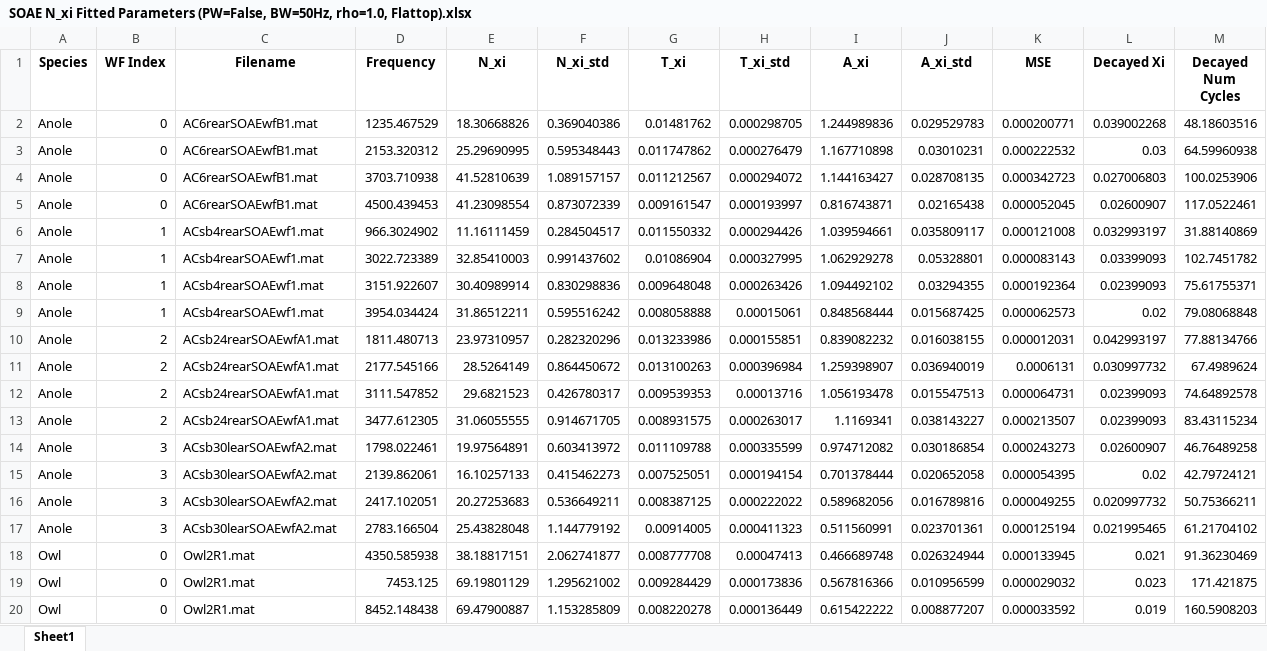
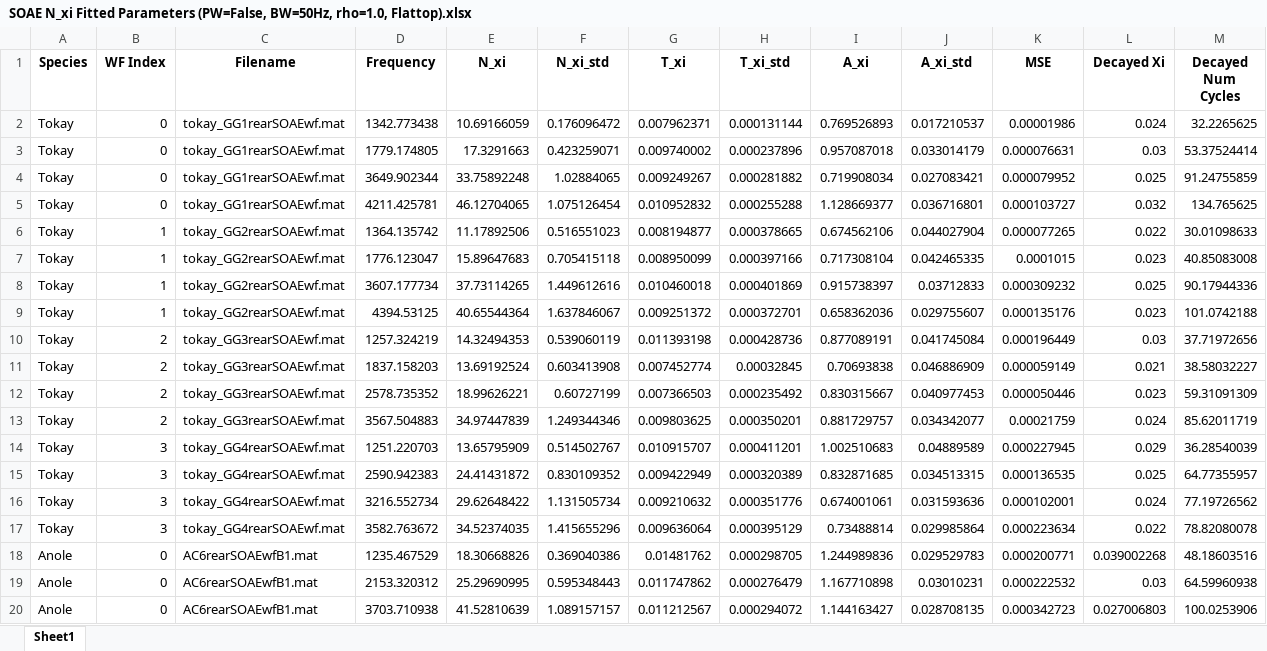
Before and after one commit to seththepeacock/otocoherence, an Excel workbook: results/soae/SOAE Results (PW=False, BW=50Hz, rho=1.0, Flattop)/SOAE N_xi Fitted Parameters (PW=False, BW=50Hz, rho=1.0, Flattop).xlsx, sheet Sheet1, drawn as a sheet; only a part is shown; the shorter side is filled out with more unchanged rows; values as stored, in another font and other column widths than the file's, no borders; the diff covers the shown part only; the diff names each change by its address in the sheet, - before the commit and + after, or states it on an @@ line.

```diff
--- a/results/soae/SOAE Results (PW=False, BW=50Hz, rho=1.0, Flattop)/SOAE N_xi Fitted Parameters (PW=False, BW=50Hz, rho=1.0, Flattop).xlsx (sheet Sheet1)
+++ b/results/soae/SOAE Results (PW=False, BW=50Hz, rho=1.0, Flattop)/SOAE N_xi Fitted Parameters (PW=False, BW=50Hz, rho=1.0, Flattop).xlsx (sheet Sheet1)
+row 2: Tokay | 0 | tokay_GG1rearSOAEwf.mat | 1342.773438 | 10.69166059 | 0.176096472 | 0.007962371 | 0.000131144 | 0.769526893 | 0.017210537 | 0.00001986 | 0.024 | 32.2265625
+row 3: Tokay | 0 | tokay_GG1rearSOAEwf.mat | 1779.174805 | 17.3291663 | 0.423259071 | 0.009740002 | 0.000237896 | 0.957087018 | 0.033014179 | 0.000076631 | 0.03 | 53.37524414
+row 4: Tokay | 0 | tokay_GG1rearSOAEwf.mat | 3649.902344 | 33.75892248 | 1.02884065 | 0.009249267 | 0.000281882 | 0.719908034 | 0.027083421 | 0.000079952 | 0.025 | 91.24755859
+row 5: Tokay | 0 | tokay_GG1rearSOAEwf.mat | 4211.425781 | 46.12704065 | 1.075126454 | 0.010952832 | 0.000255288 | 1.128669377 | 0.036716801 | 0.000103727 | 0.032 | 134.765625
+row 6: Tokay | 1 | tokay_GG2rearSOAEwf.mat | 1364.135742 | 11.17892506 | 0.516551023 | 0.008194877 | 0.000378665 | 0.674562106 | 0.044027904 | 0.000077265 | 0.022 | 30.01098633
+row 7: Tokay | 1 | tokay_GG2rearSOAEwf.mat | 1776.123047 | 15.89647683 | 0.705415118 | 0.008950099 | 0.000397166 | 0.717308104 | 0.042465335 | 0.0001015 | 0.023 | 40.85083008
+row 8: Tokay | 1 | tokay_GG2rearSOAEwf.mat | 3607.177734 | 37.73114265 | 1.449612616 | 0.010460018 | 0.000401869 | 0.915738397 | 0.03712833 | 0.000309232 | 0.025 | 90.17944336
+row 9: Tokay | 1 | tokay_GG2rearSOAEwf.mat | 4394.53125 | 40.65544364 | 1.637846067 | 0.009251372 | 0.000372701 | 0.658362036 | 0.029755607 | 0.000135176 | 0.023 | 101.0742188
+row 10: Tokay | 2 | tokay_GG3rearSOAEwf.mat | 1257.324219 | 14.32494353 | 0.539060119 | 0.011393198 | 0.000428736 | 0.877089191 | 0.041745084 | 0.000196449 | 0.03 | 37.71972656
+row 11: Tokay | 2 | tokay_GG3rearSOAEwf.mat | 1837.158203 | 13.69192524 | 0.603413908 | 0.007452774 | 0.00032845 | 0.70693838 | 0.046886909 | 0.000059149 | 0.021 | 38.58032227
+row 12: Tokay | 2 | tokay_GG3rearSOAEwf.mat | 2578.735352 | 18.99626221 | 0.60727199 | 0.007366503 | 0.000235492 | 0.830315667 | 0.040977453 | 0.000050446 | 0.023 | 59.31091309
+row 13: Tokay | 2 | tokay_GG3rearSOAEwf.mat | 3567.504883 | 34.97447839 | 1.249344346 | 0.009803625 | 0.000350201 | 0.881729757 | 0.034342077 | 0.00021759 | 0.024 | 85.62011719
+row 14: Tokay | 3 | tokay_GG4rearSOAEwf.mat | 1251.220703 | 13.65795909 | 0.514502767 | 0.010915707 | 0.000411201 | 1.002510683 | 0.04889589 | 0.000227945 | 0.029 | 36.28540039
+row 15: Tokay | 3 | tokay_GG4rearSOAEwf.mat | 2590.942383 | 24.41431872 | 0.830109352 | 0.009422949 | 0.000320389 | 0.832871685 | 0.034513315 | 0.000136535 | 0.025 | 64.77355957
+row 16: Tokay | 3 | tokay_GG4rearSOAEwf.mat | 3216.552734 | 29.62648422 | 1.131505734 | 0.009210632 | 0.000351776 | 0.674001061 | 0.031593636 | 0.000102001 | 0.024 | 77.19726562
+row 17: Tokay | 3 | tokay_GG4rearSOAEwf.mat | 3582.763672 | 34.52374035 | 1.415655296 | 0.009636064 | 0.000395129 | 0.73488814 | 0.029985864 | 0.000223634 | 0.022 | 78.82080078
```
Also changed, not shown: 16 removed rows elsewhere in this sheet, results/soae/SOAE Results (PW=False, BW=Species, Static Flattop)/SOAE N_xi Fitted Parameters (PW=False, BW=Species, Static Flattop).xlsx, 43 other files.
